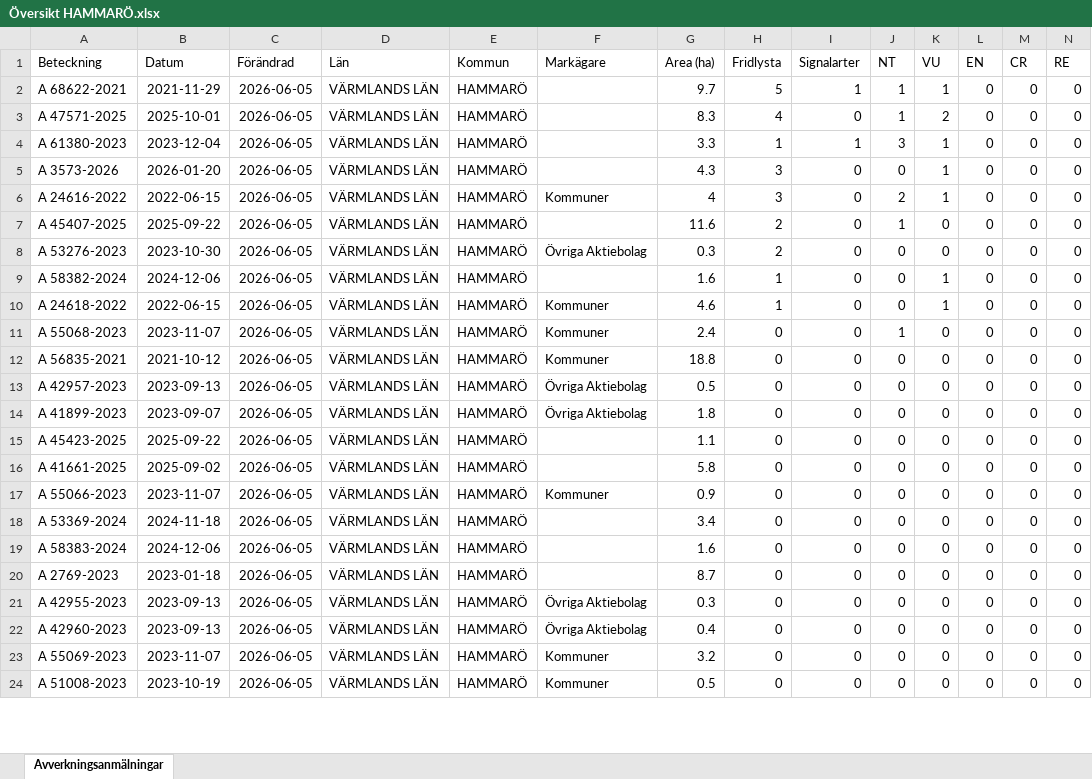
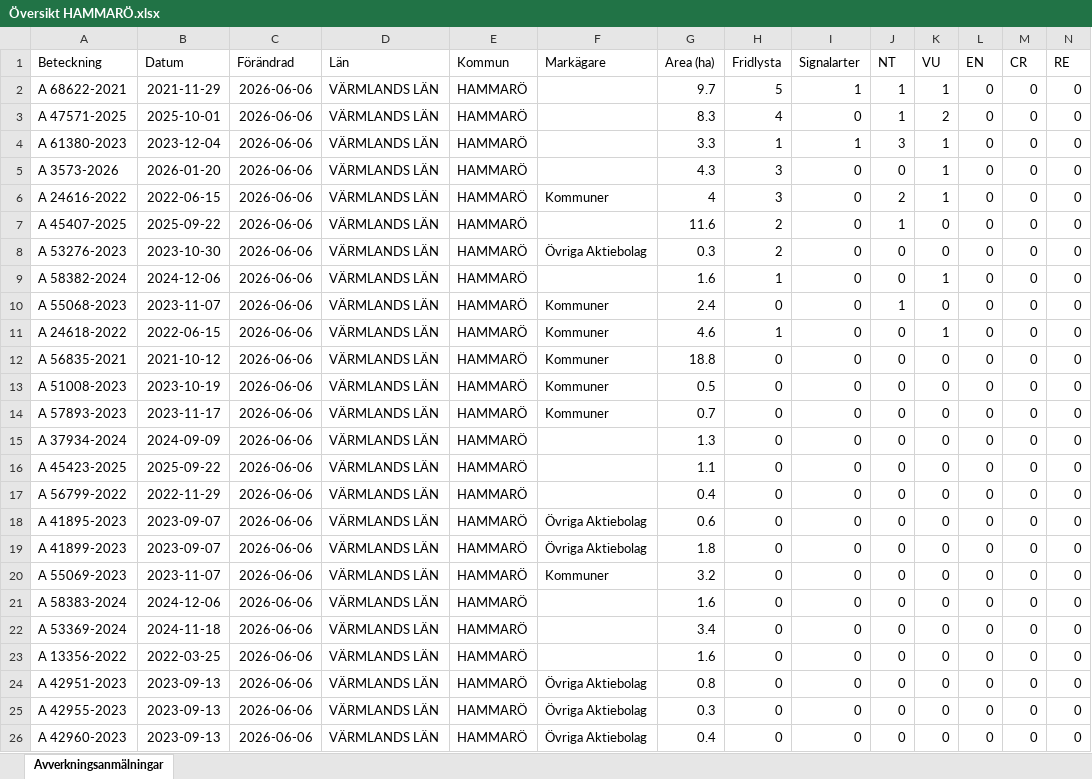
Before and after one commit to klasma/Logging_1761, an Excel workbook: Översikt HAMMARÖ.xlsx, sheet Avverkningsanmälningar, drawn as a sheet; only a part is shown; values as stored, in another font and other column widths than the file's, no borders; removed rows and columns are numbered as before the commit, all else as after; rows hold the shown columns only; the diff covers the shown part only; the diff names each change by its address in the sheet, - before the commit and + after, or states it on an @@ line.

```diff
--- a/Översikt HAMMARÖ.xlsx (sheet Avverkningsanmälningar)
+++ b/Översikt HAMMARÖ.xlsx (sheet Avverkningsanmälningar)
-C2:C9 (Förändrad): 2026-06-05
+C2:C9 (Förändrad): 2026-06-06
+row 10: A 55068-2023 | 2023-11-07 | 2026-06-06 | VÄRMLANDS LÄN | HAMMARÖ | Kommuner | 2.4 | 0 | 0 | 1 | 0 | 0 | 0 | 0
-C11 (Förändrad): 2026-06-05
+C11 (Förändrad): 2026-06-06
-row 11: A 55068-2023 | 2023-11-07 | 2026-06-05 | VÄRMLANDS LÄN | HAMMARÖ | Kommuner | 2.4 | 0 | 0 | 1 | 0 | 0 | 0 | 0
-C12:C13 (Förändrad): 2026-06-05
+C12:C13 (Förändrad): 2026-06-06
-A13 (Beteckning): A 42957-2023
+A13 (Beteckning): A 51008-2023
-B13 (Datum): 2023-09-13
+B13 (Datum): 2023-10-19
-F13 (Markägare): Övriga Aktiebolag
+F13 (Markägare): Kommuner
+row 14: A 57893-2023 | 2023-11-17 | 2026-06-06 | VÄRMLANDS LÄN | HAMMARÖ | Kommuner | 0.7 | 0 | 0 | 0 | 0 | 0 | 0 | 0
-A15 (Beteckning): A 41899-2023
+A15 (Beteckning): A 37934-2024
-B15 (Datum): 2023-09-07
+B15 (Datum): 2024-09-09
-C15:C17 (Förändrad): 2026-06-05
+C15:C17 (Förändrad): 2026-06-06
-F15 (Markägare): Övriga Aktiebolag
+F15 (Markägare): (empty)
-G15 (Area (ha)): 1.8
+G15 (Area (ha)): 1.3
-A17 (Beteckning): A 41661-2025
+A17 (Beteckning): A 56799-2022
-B17 (Datum): 2025-09-02
+B17 (Datum): 2022-11-29
-G17 (Area (ha)): 5.8
+G17 (Area (ha)): 0.4
+row 18: A 41895-2023 | 2023-09-07 | 2026-06-06 | VÄRMLANDS LÄN | HAMMARÖ | Övriga Aktiebolag | 0.6 | 0 | 0 | 0 | 0 | 0 | 0 | 0
+row 19: A 41899-2023 | 2023-09-07 | 2026-06-06 | VÄRMLANDS LÄN | HAMMARÖ | Övriga Aktiebolag | 1.8 | 0 | 0 | 0 | 0 | 0 | 0 | 0
-A20 (Beteckning): A 55066-2023
+A20 (Beteckning): A 55069-2023
-C20 (Förändrad): 2026-06-05
+C20 (Förändrad): 2026-06-06
-G20 (Area (ha)): 0.9
+G20 (Area (ha)): 3.2
+row 21: A 58383-2024 | 2024-12-06 | 2026-06-06 | VÄRMLANDS LÄN | HAMMARÖ |  | 1.6 | 0 | 0 | 0 | 0 | 0 | 0 | 0
-C22:C26 (Förändrad): 2026-06-05
+C22:C26 (Förändrad): 2026-06-06
-A23 (Beteckning): A 58383-2024
+A23 (Beteckning): A 13356-2022
-B23 (Datum): 2024-12-06
+B23 (Datum): 2022-03-25
-A24 (Beteckning): A 2769-2023
+A24 (Beteckning): A 42951-2023
-B24 (Datum): 2023-01-18
+B24 (Datum): 2023-09-13
-F24 (Markägare): (empty)
+F24 (Markägare): Övriga Aktiebolag
-G24 (Area (ha)): 8.7
+G24 (Area (ha)): 0.8
-row 23: A 55069-2023 | 2023-11-07 | 2026-06-05 | VÄRMLANDS LÄN | HAMMARÖ | Kommuner | 3.2 | 0 | 0 | 0 | 0 | 0 | 0 | 0
-row 24: A 51008-2023 | 2023-10-19 | 2026-06-05 | VÄRMLANDS LÄN | HAMMARÖ | Kommuner | 0.5 | 0 | 0 | 0 | 0 | 0 | 0 | 0
```
Also changed, not shown: 2 removed rows and 18 edited cells elsewhere in this sheet, artfynd/A 24616-2022 artfynd.xlsx, artfynd/A 45407-2025 artfynd.xlsx, 53 other files.
